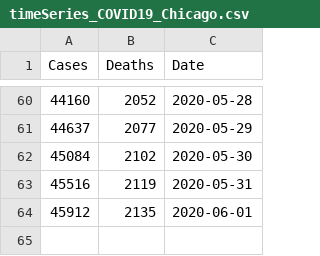
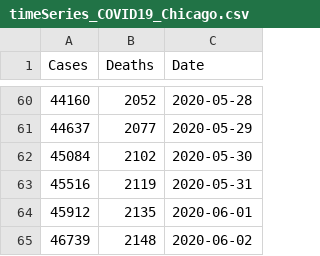
Before and after one commit to menonpg/COVID19_Chicago, a CSV file: timeSeries_COVID19_Chicago.csv, drawn as a sheet; only a part is shown, gaps mark what is left out.

Commit message:
Add files via upload

```diff
--- a/timeSeries_COVID19_Chicago.csv
+++ b/timeSeries_COVID19_Chicago.csv
@@ -64 +64,2 @@
 45912,2135,2020-06-01
+46739,2148,2020-06-02
```
